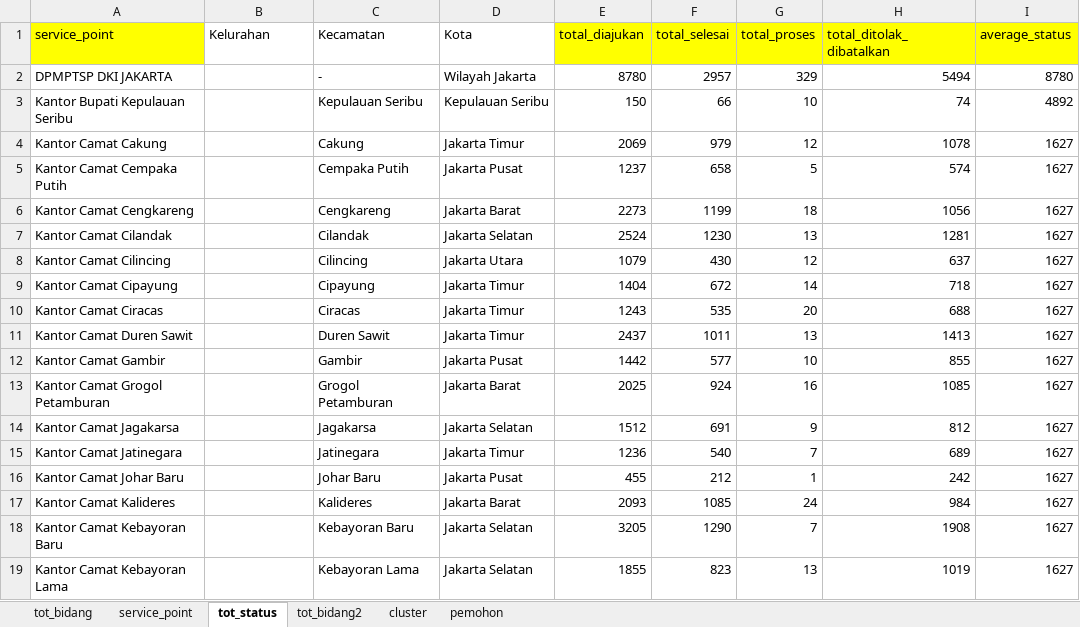
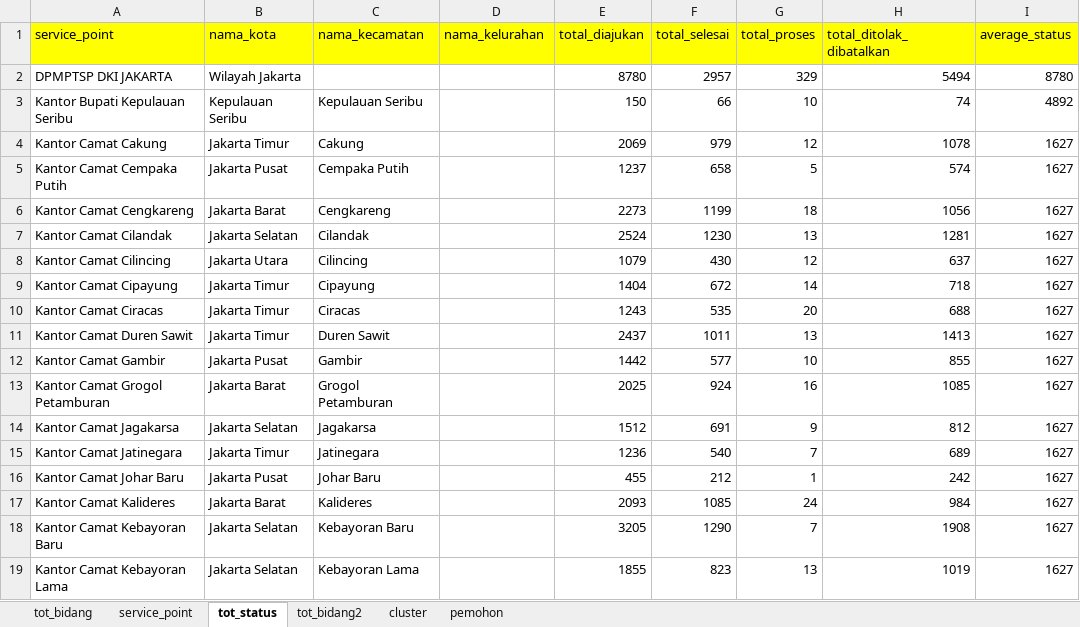
Before and after one commit to muhrizky123/dasboard_3, an Excel workbook: ct_izin.xlsx, sheet tot_status, drawn as a sheet; only a part is shown; values as stored, in another font and other column widths than the file's, no borders; the diff covers the shown part only; the diff names each change by its address in the sheet, - before the commit and + after, or states it on an @@ line.

```diff
--- a/ct_izin.xlsx (sheet tot_status)
+++ b/ct_izin.xlsx (sheet tot_status)
-B1: Kelurahan
+B1: nama_kota
-B1:D1 fill: none
+B1:D1 fill: #FFFF00
-C1: Kecamatan
+C1: nama_kecamatan
-D1: Kota
+D1: nama_kelurahan
-B2 (nama_kota): (empty)
+B2 (nama_kota): Wilayah Jakarta
-C2 (nama_kecamatan): -
+C2 (nama_kecamatan): (empty)
-D2 (nama_kelurahan): Wilayah Jakarta
+D2 (nama_kelurahan): (empty)
-B3 (nama_kota): (empty)
+B3 (nama_kota): Kepulauan Seribu
-D3 (nama_kelurahan): Kepulauan Seribu
+D3 (nama_kelurahan): (empty)
-B4 (nama_kota): (empty)
+B4 (nama_kota): Jakarta Timur
-D4 (nama_kelurahan): Jakarta Timur
+D4 (nama_kelurahan): (empty)
-B5 (nama_kota): (empty)
+B5 (nama_kota): Jakarta Pusat
-D5 (nama_kelurahan): Jakarta Pusat
+D5 (nama_kelurahan): (empty)
-B6 (nama_kota): (empty)
+B6 (nama_kota): Jakarta Barat
-D6 (nama_kelurahan): Jakarta Barat
+D6 (nama_kelurahan): (empty)
-B7 (nama_kota): (empty)
+B7 (nama_kota): Jakarta Selatan
-D7 (nama_kelurahan): Jakarta Selatan
+D7 (nama_kelurahan): (empty)
-B8 (nama_kota): (empty)
+B8 (nama_kota): Jakarta Utara
-D8 (nama_kelurahan): Jakarta Utara
+D8 (nama_kelurahan): (empty)
-B9:B11 (nama_kota): (empty)
+B9:B11 (nama_kota): Jakarta Timur
-D9:D11 (nama_kelurahan): Jakarta Timur
+D9:D11 (nama_kelurahan): (empty)
-B12 (nama_kota): (empty)
+B12 (nama_kota): Jakarta Pusat
-D12 (nama_kelurahan): Jakarta Pusat
+D12 (nama_kelurahan): (empty)
-B13 (nama_kota): (empty)
+B13 (nama_kota): Jakarta Barat
-D13 (nama_kelurahan): Jakarta Barat
+D13 (nama_kelurahan): (empty)
-B14 (nama_kota): (empty)
+B14 (nama_kota): Jakarta Selatan
-D14 (nama_kelurahan): Jakarta Selatan
+D14 (nama_kelurahan): (empty)
-B15 (nama_kota): (empty)
+B15 (nama_kota): Jakarta Timur
-D15 (nama_kelurahan): Jakarta Timur
+D15 (nama_kelurahan): (empty)
-B16 (nama_kota): (empty)
+B16 (nama_kota): Jakarta Pusat
-D16 (nama_kelurahan): Jakarta Pusat
+D16 (nama_kelurahan): (empty)
-B17 (nama_kota): (empty)
+B17 (nama_kota): Jakarta Barat
-D17 (nama_kelurahan): Jakarta Barat
+D17 (nama_kelurahan): (empty)
-B18:B19 (nama_kota): (empty)
+B18:B19 (nama_kota): Jakarta Selatan
-D18:D19 (nama_kelurahan): Jakarta Selatan
+D18:D19 (nama_kelurahan): (empty)
```
Also changed, not shown: 596 edited cells elsewhere in this sheet, 2 other files.
